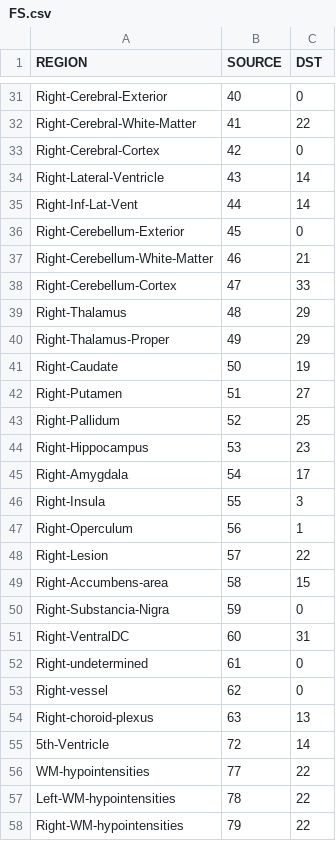
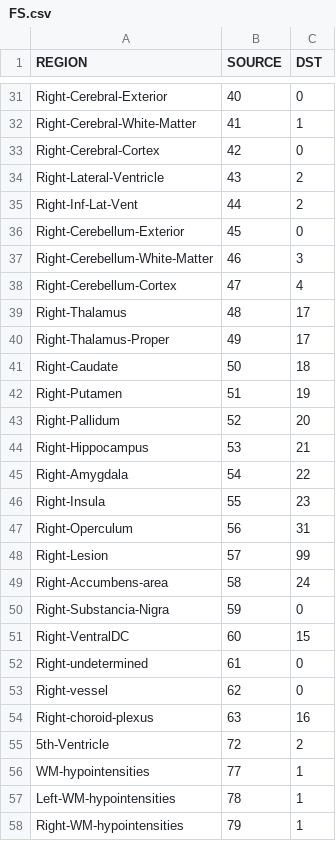
Before and after one commit to UCL/PETPVC, a CSV file: parc/FS.csv, drawn as a sheet; only a part is shown, gaps mark what is left out; the diff covers the shown part only; the diff names each change by its address in the sheet, - before the commit and + after, or states it on an @@ line.

```diff
--- a/parc/FS.csv
+++ b/parc/FS.csv
-C32 (DST): 22
+C32 (DST): 1
-C34:C35 (DST): 14
+C34:C35 (DST): 2
-C37 (DST): 21
+C37 (DST): 3
-C38 (DST): 33
+C38 (DST): 4
-C39:C40 (DST): 29
+C39:C40 (DST): 17
-C41 (DST): 19
+C41 (DST): 18
-C42 (DST): 27
+C42 (DST): 19
-C43 (DST): 25
+C43 (DST): 20
-C44 (DST): 23
+C44 (DST): 21
-C45 (DST): 17
+C45 (DST): 22
-C46 (DST): 3
+C46 (DST): 23
-C47 (DST): 1
+C47 (DST): 31
-C48 (DST): 22
+C48 (DST): 99
-C49 (DST): 15
+C49 (DST): 24
-C51 (DST): 31
+C51 (DST): 15
-C54 (DST): 13
+C54 (DST): 16
-C55 (DST): 14
+C55 (DST): 2
-C56:C58 (DST): 22
+C56:C58 (DST): 1
```
Also changed, not shown: 105 edited cells elsewhere in this file, 1 other file.
